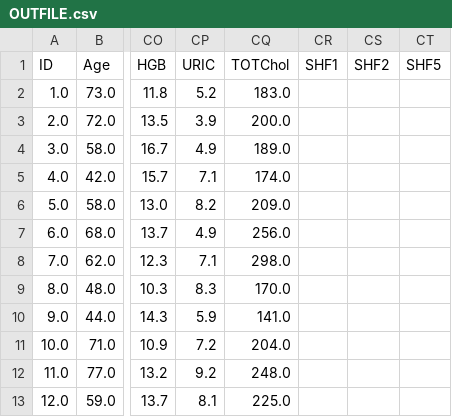
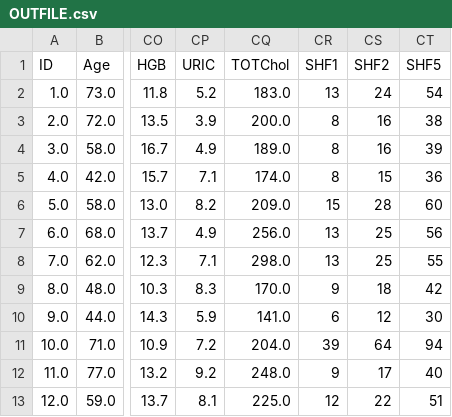
Before and after one commit to LampSteven17/MrPosty, a CSV file: OUTFILE.csv, drawn as a sheet; only a part is shown, gaps mark what is left out; the diff covers the shown part only; the diff names each change by its address in the sheet, - before the commit and + after, or states it on an @@ line.

```diff
--- a/OUTFILE.csv
+++ b/OUTFILE.csv
-CR2 (SHF1): (empty)
+CR2 (SHF1): 13
-CS2 (SHF2): (empty)
+CS2 (SHF2): 24
-CT2 (SHF5): (empty)
+CT2 (SHF5): 54
-CR3:CR5 (SHF1): (empty)
+CR3:CR5 (SHF1): 8
-CS3:CS4 (SHF2): (empty)
+CS3:CS4 (SHF2): 16
-CT3 (SHF5): (empty)
+CT3 (SHF5): 38
-CT4 (SHF5): (empty)
+CT4 (SHF5): 39
-CS5 (SHF2): (empty)
+CS5 (SHF2): 15
-CT5 (SHF5): (empty)
+CT5 (SHF5): 36
-CR6 (SHF1): (empty)
+CR6 (SHF1): 15
-CS6 (SHF2): (empty)
+CS6 (SHF2): 28
-CT6 (SHF5): (empty)
+CT6 (SHF5): 60
-CR7:CR8 (SHF1): (empty)
+CR7:CR8 (SHF1): 13
-CS7:CS8 (SHF2): (empty)
+CS7:CS8 (SHF2): 25
-CT7 (SHF5): (empty)
+CT7 (SHF5): 56
-CT8 (SHF5): (empty)
+CT8 (SHF5): 55
-CR9 (SHF1): (empty)
+CR9 (SHF1): 9
-CS9 (SHF2): (empty)
+CS9 (SHF2): 18
-CT9 (SHF5): (empty)
+CT9 (SHF5): 42
-CR10 (SHF1): (empty)
+CR10 (SHF1): 6
-CS10 (SHF2): (empty)
+CS10 (SHF2): 12
-CT10 (SHF5): (empty)
+CT10 (SHF5): 30
-CR11 (SHF1): (empty)
+CR11 (SHF1): 39
-CS11 (SHF2): (empty)
+CS11 (SHF2): 64
-CT11 (SHF5): (empty)
+CT11 (SHF5): 94
-CR12 (SHF1): (empty)
+CR12 (SHF1): 9
-CS12 (SHF2): (empty)
+CS12 (SHF2): 17
-CT12 (SHF5): (empty)
+CT12 (SHF5): 40
-CR13 (SHF1): (empty)
+CR13 (SHF1): 12
-CS13 (SHF2): (empty)
+CS13 (SHF2): 22
-CT13 (SHF5): (empty)
+CT13 (SHF5): 51
```
Also changed, not shown: 24 edited cells elsewhere in this file, 4 other files.
